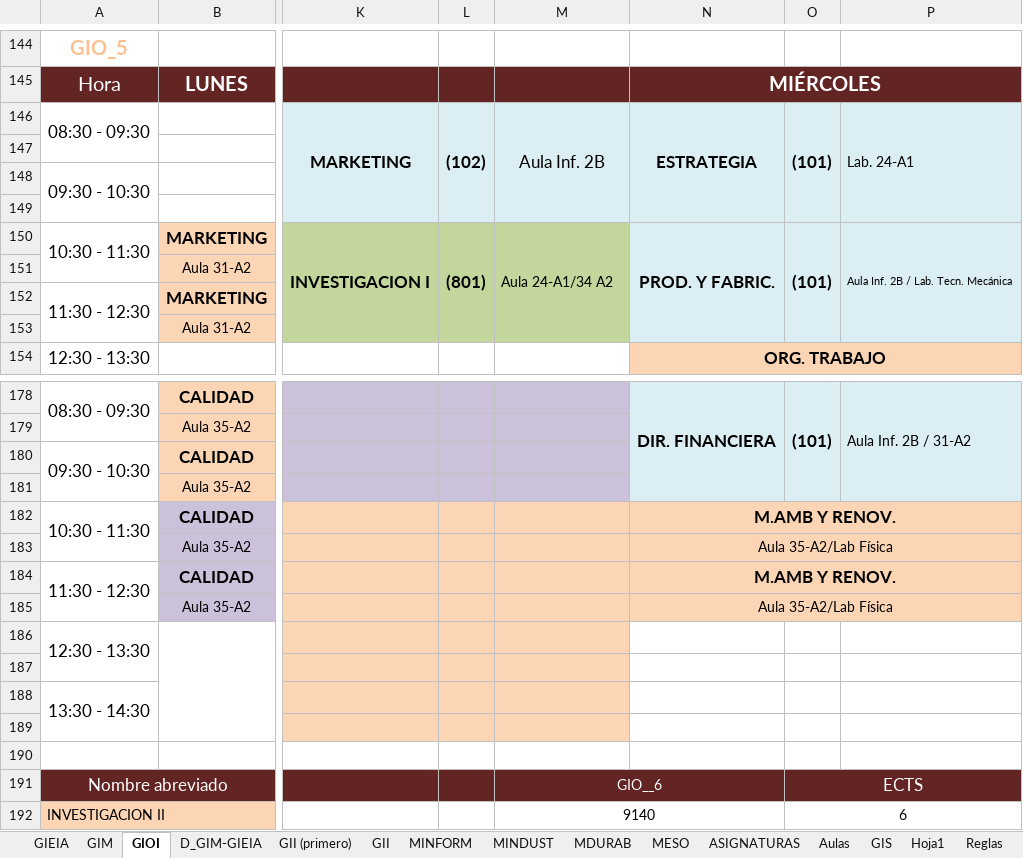
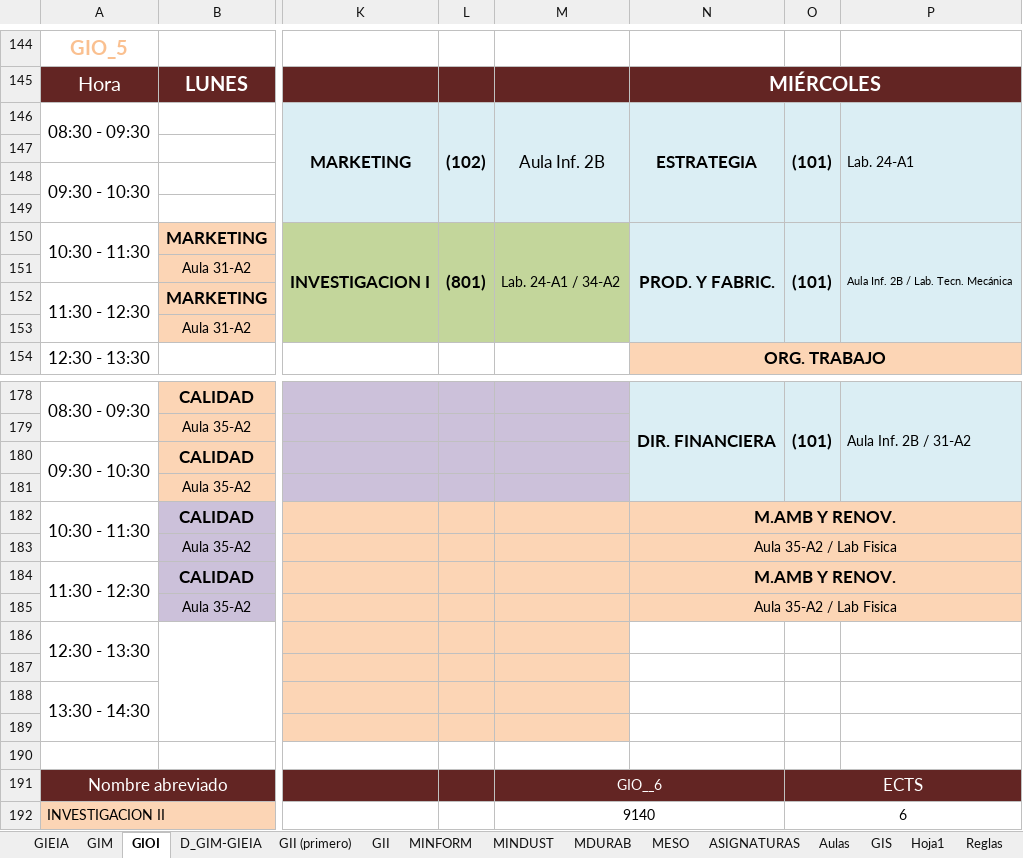
Before and after one commit to rebecacuestaestepar/Trabajo-Fin-de-Grado-2025-2026, an Excel workbook: prototipos/HORARIOS VENA(Curso 24-25).xlsx, sheet GIOI, drawn as a sheet; only a part is shown, gaps mark what is left out; values as stored, in another font and other column widths than the file's, no borders; the diff names each change by its address in the sheet, - before the commit and + after, or states it on an @@ line.

Commit message:
Corregir algún aula que estaba erróeno

```diff
--- a/prototipos/HORARIOS VENA(Curso 24-25).xlsx (sheet GIOI)
+++ b/prototipos/HORARIOS VENA(Curso 24-25).xlsx (sheet GIOI)
-M150: Aula 24-A1/34 A2
+M150: Lab. 24-A1 / 34-A2
-N183: Aula 35-A2/Lab Física
+N183: Aula 35-A2 / Lab Fisica
-N185: Aula 35-A2/Lab Física
+N185: Aula 35-A2 / Lab Fisica
```
Also changed, not shown: sheet GIM, sheet Aulas.
